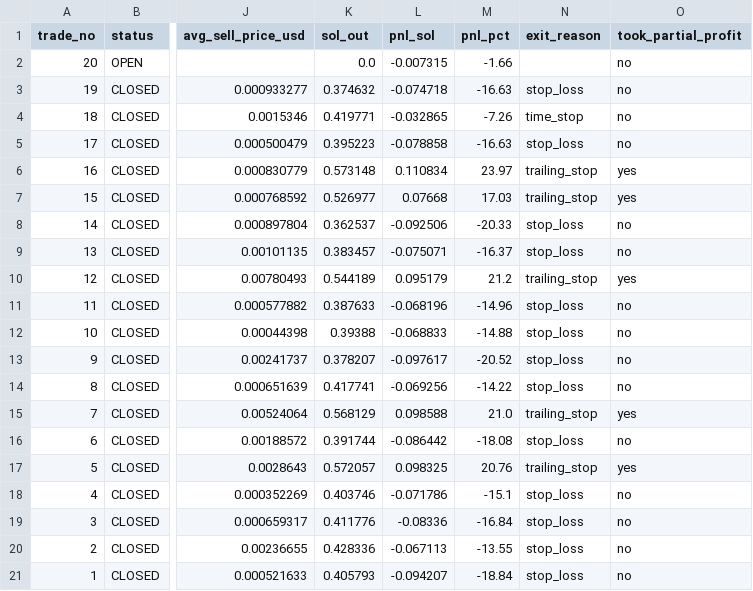
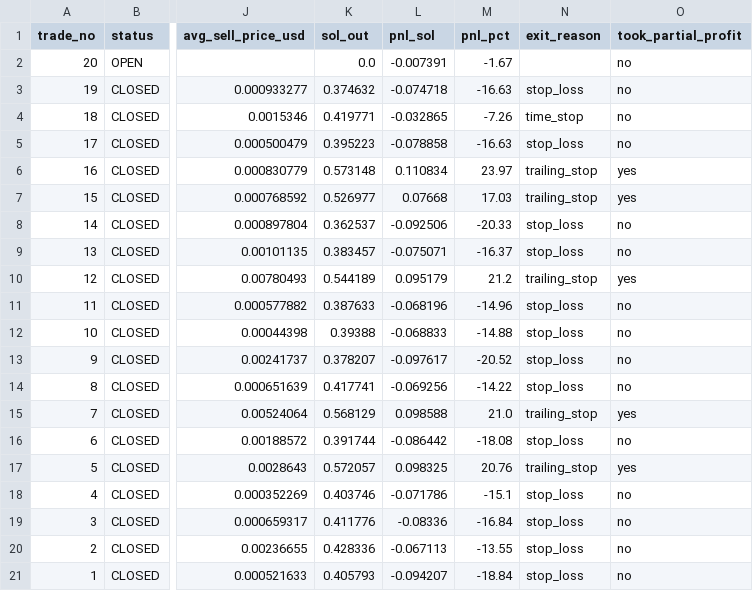
Before and after one commit to ajeebabdulazeez/solana-paper-trader, a CSV file: data/trades.csv, drawn as a sheet; only a part is shown, gaps mark what is left out; the diff names each change by its address in the sheet, - before the commit and + after, or states it on an @@ line.

```diff
--- a/data/trades.csv
+++ b/data/trades.csv
-L2 (pnl_sol): -0.007315
+L2 (pnl_sol): -0.007391
-M2 (pnl_pct): -1.66
+M2 (pnl_pct): -1.67
```
Also changed, not shown: 7 other files.
